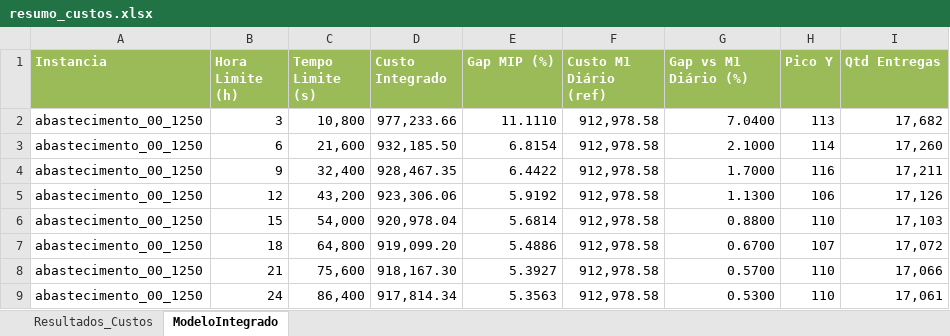
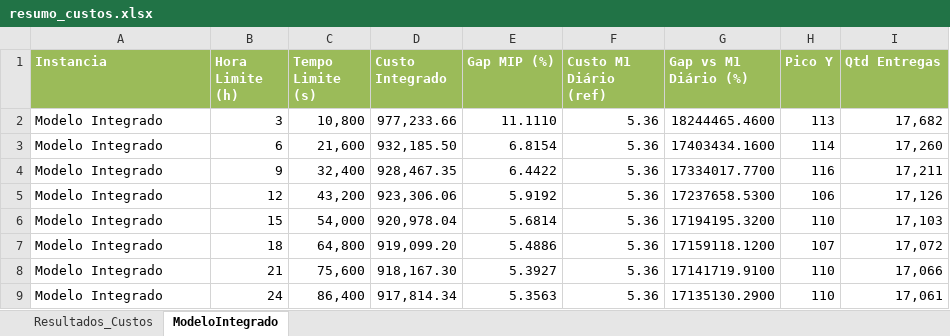
Before and after one commit to OPERACAO-CARRO-PIPA-SEMIARIDO/ModelsAndHeristics, an Excel workbook: alocacao/saidas_1250_40_365_2/resumo_custos.xlsx, sheet ModeloIntegrado, drawn as a sheet; values as stored, in another font and other column widths than the file's, no borders; the diff names each change by its address in the sheet, - before the commit and + after, or states it on an @@ line.

```diff
--- a/alocacao/saidas_1250_40_365_2/resumo_custos.xlsx (sheet ModeloIntegrado)
+++ b/alocacao/saidas_1250_40_365_2/resumo_custos.xlsx (sheet ModeloIntegrado)
-A2:A9 (Instancia): abastecimento_00_1250
+A2:A9 (Instancia): Modelo Integrado
-F2:F9 (Custo M1 Diário (ref)): 912,978.58
+F2:F9 (Custo M1 Diário (ref)): 5.36
-G2 (Gap vs M1 Diário (%)): 7.0400
+G2 (Gap vs M1 Diário (%)): 18244465.4600
-G3 (Gap vs M1 Diário (%)): 2.1000
+G3 (Gap vs M1 Diário (%)): 17403434.1600
-G4 (Gap vs M1 Diário (%)): 1.7000
+G4 (Gap vs M1 Diário (%)): 17334017.7700
-G5 (Gap vs M1 Diário (%)): 1.1300
+G5 (Gap vs M1 Diário (%)): 17237658.5300
-G6 (Gap vs M1 Diário (%)): 0.8800
+G6 (Gap vs M1 Diário (%)): 17194195.3200
-G7 (Gap vs M1 Diário (%)): 0.6700
+G7 (Gap vs M1 Diário (%)): 17159118.1200
-G8 (Gap vs M1 Diário (%)): 0.5700
+G8 (Gap vs M1 Diário (%)): 17141719.9100
-G9 (Gap vs M1 Diário (%)): 0.5300
+G9 (Gap vs M1 Diário (%)): 17135130.2900
```
Also changed, not shown: sheet Resultados_Custos, 1 other file.
